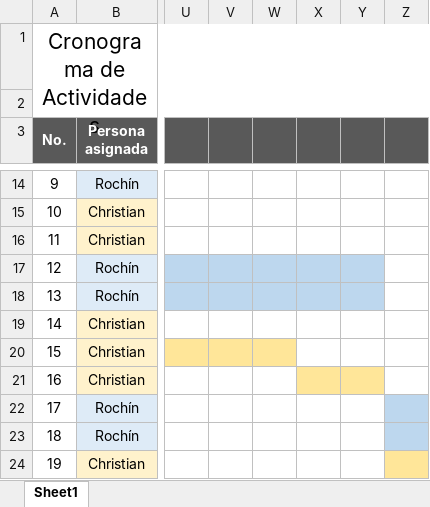
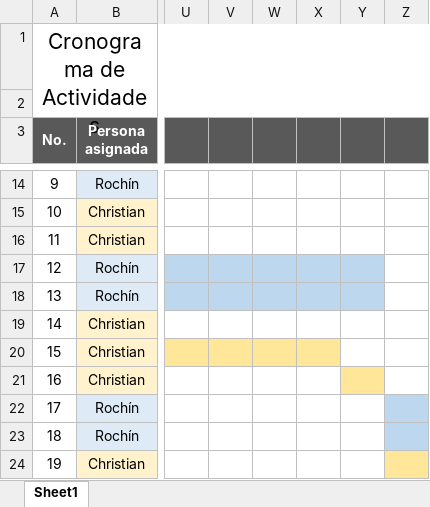
Before and after one commit to davidrochin/jaipur, an Excel workbook: Gantt.xlsx, sheet Sheet1, drawn as a sheet; only a part is shown, gaps mark what is left out; values as stored, in another font and other column widths than the file's, no borders; the diff names each change by its address in the sheet, - before the commit and + after, or states it on an @@ line.

```diff
--- a/Gantt.xlsx (sheet Sheet1)
+++ b/Gantt.xlsx (sheet Sheet1)
-X20 fill: none
+X20 fill: #FFE699
-X21 fill: #FFE699
+X21 fill: none
```
Also changed, not shown: 17 other files.
